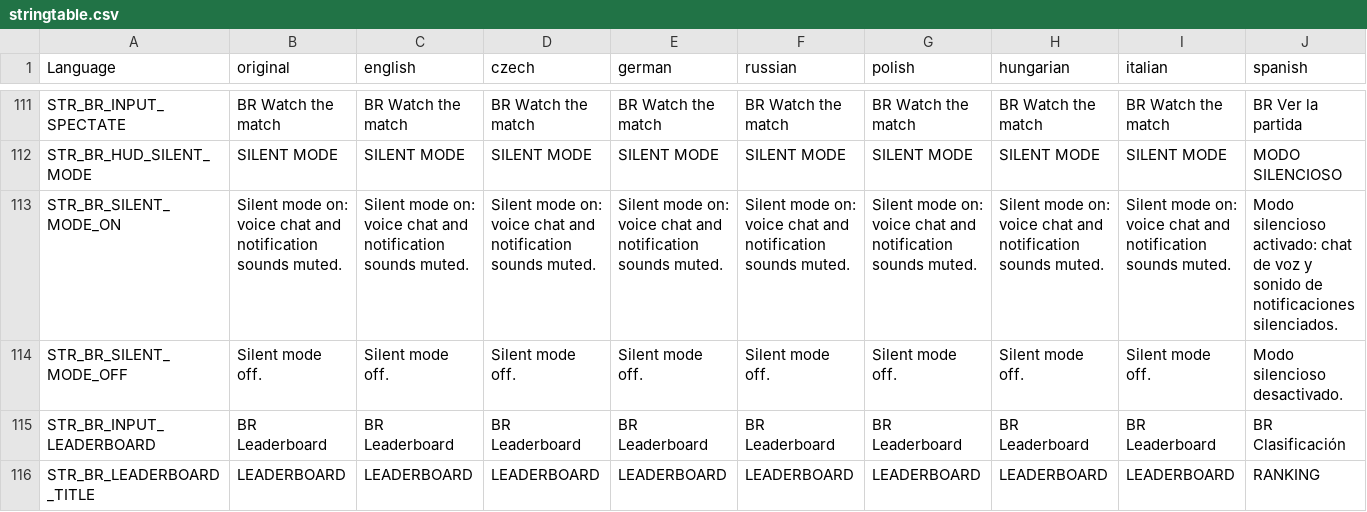
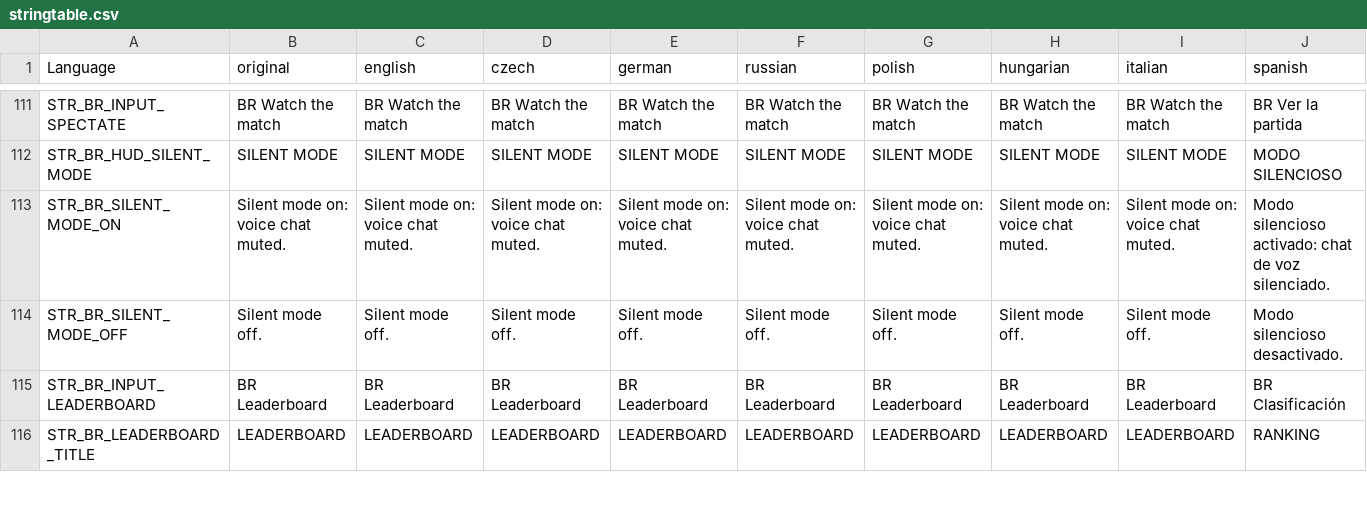
Before and after one commit to willy92wins/BattleRoyale, a CSV file: BattleRoyale/addons/languagecore/stringtable.csv, drawn as a sheet; only a part is shown, gaps mark what is left out; the diff covers the shown part only; the diff names each change by its address in the sheet, - before the commit and + after, or states it on an @@ line.

```diff
--- a/BattleRoyale/addons/languagecore/stringtable.csv
+++ b/BattleRoyale/addons/languagecore/stringtable.csv
-B113 (original): Silent mode on: voice chat and notification sounds muted.
+B113 (original): Silent mode on: voice chat muted.
-C113 (english): Silent mode on: voice chat and notification sounds muted.
+C113 (english): Silent mode on: voice chat muted.
-D113 (czech): Silent mode on: voice chat and notification sounds muted.
+D113 (czech): Silent mode on: voice chat muted.
-E113 (german): Silent mode on: voice chat and notification sounds muted.
+E113 (german): Silent mode on: voice chat muted.
-F113 (russian): Silent mode on: voice chat and notification sounds muted.
+F113 (russian): Silent mode on: voice chat muted.
-G113 (polish): Silent mode on: voice chat and notification sounds muted.
+G113 (polish): Silent mode on: voice chat muted.
-H113 (hungarian): Silent mode on: voice chat and notification sounds muted.
+H113 (hungarian): Silent mode on: voice chat muted.
-I113 (italian): Silent mode on: voice chat and notification sounds muted.
+I113 (italian): Silent mode on: voice chat muted.
-J113 (spanish): …de voz y sonido de notificaciones silenciados.
+J113 (spanish): …de voz silenciado.
```
Also changed, not shown: 5 edited cells elsewhere in this file, 14 other files.
